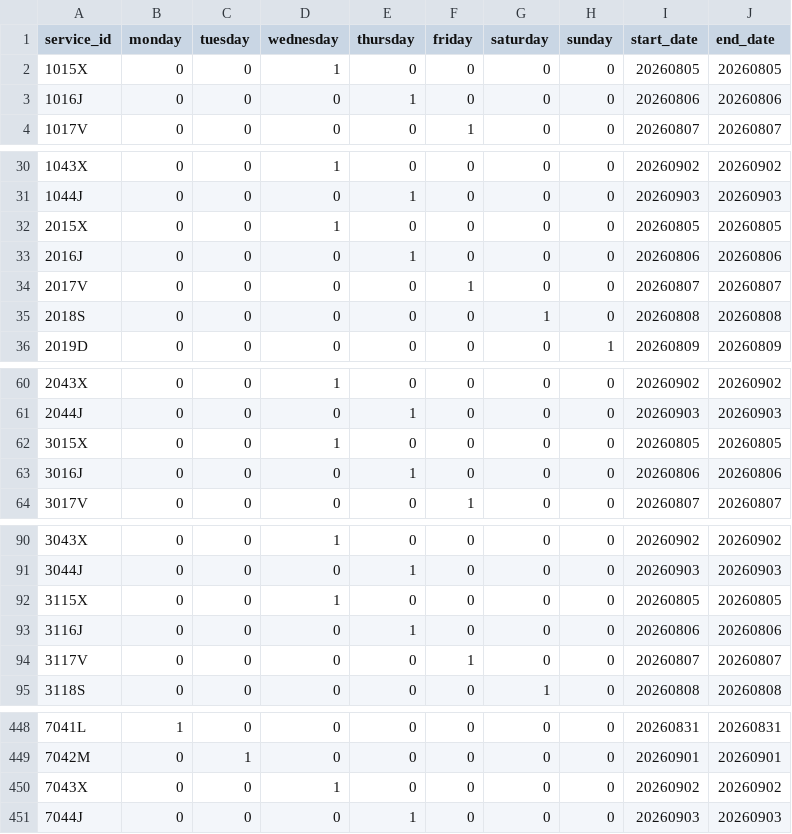
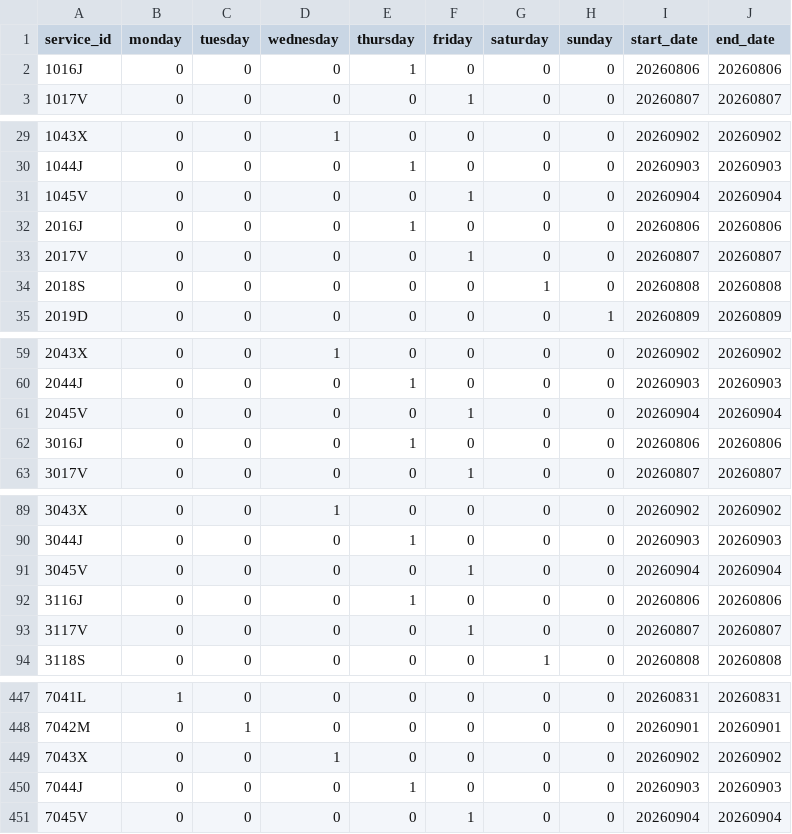
Before and after one commit to WireNext/cercaniasgtfs, a CSV file: data_csv/calendar.csv, drawn as a sheet; only a part is shown, gaps mark what is left out; the diff covers the shown part only.

```diff
--- a/data_csv/calendar.csv
+++ b/data_csv/calendar.csv
@@ -1,3 +1,2 @@
 service_id,monday,tuesday,wednesday,thursday,friday,saturday,sunday,start_date,end_date
-1015X,0,0,1,0,0,0,0,20260805,20260805
 1016J,0,0,0,1,0,0,0,20260806,20260806
@@ -31,3 +30,3 @@ service_id,monday,tuesday,wednesday,thursday,friday,saturday,sunday,start_date,e
 1044J,0,0,0,1,0,0,0,20260903,20260903
-2015X,0,0,1,0,0,0,0,20260805,20260805
+1045V,0,0,0,0,1,0,0,20260904,20260904
 2016J,0,0,0,1,0,0,0,20260806,20260806
@@ -61,3 +60,3 @@ service_id,monday,tuesday,wednesday,thursday,friday,saturday,sunday,start_date,e
 2044J,0,0,0,1,0,0,0,20260903,20260903
-3015X,0,0,1,0,0,0,0,20260805,20260805
+2045V,0,0,0,0,1,0,0,20260904,20260904
 3016J,0,0,0,1,0,0,0,20260806,20260806
@@ -91,3 +90,3 @@ service_id,monday,tuesday,wednesday,thursday,friday,saturday,sunday,start_date,e
 3044J,0,0,0,1,0,0,0,20260903,20260903
-3115X,0,0,1,0,0,0,0,20260805,20260805
+3045V,0,0,0,0,1,0,0,20260904,20260904
 3116J,0,0,0,1,0,0,0,20260806,20260806
@@ -451 +450,2 @@ service_id,monday,tuesday,wednesday,thursday,friday,saturday,sunday,start_date,e
 7044J,0,0,0,1,0,0,0,20260903,20260903
+7045V,0,0,0,0,1,0,0,20260904,20260904
```
Also changed, not shown: 55 edited cells elsewhere in this file.
